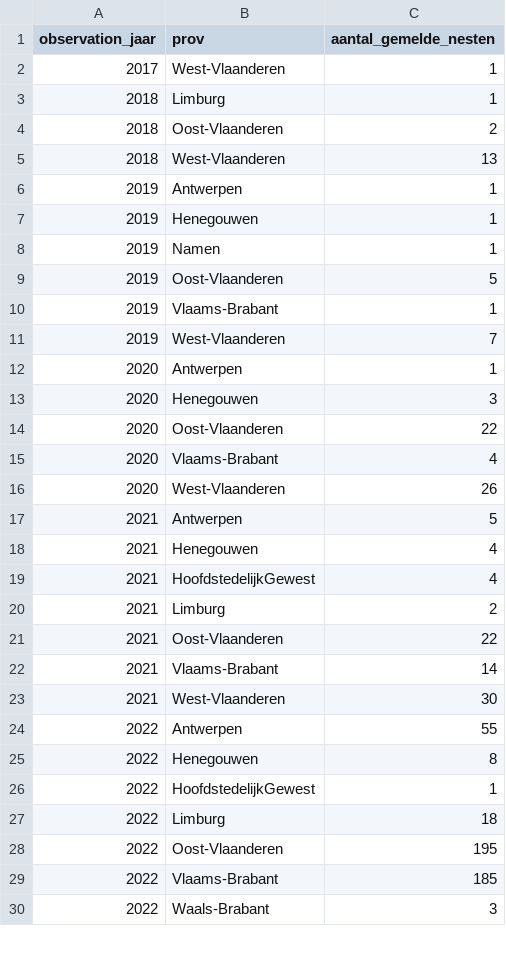
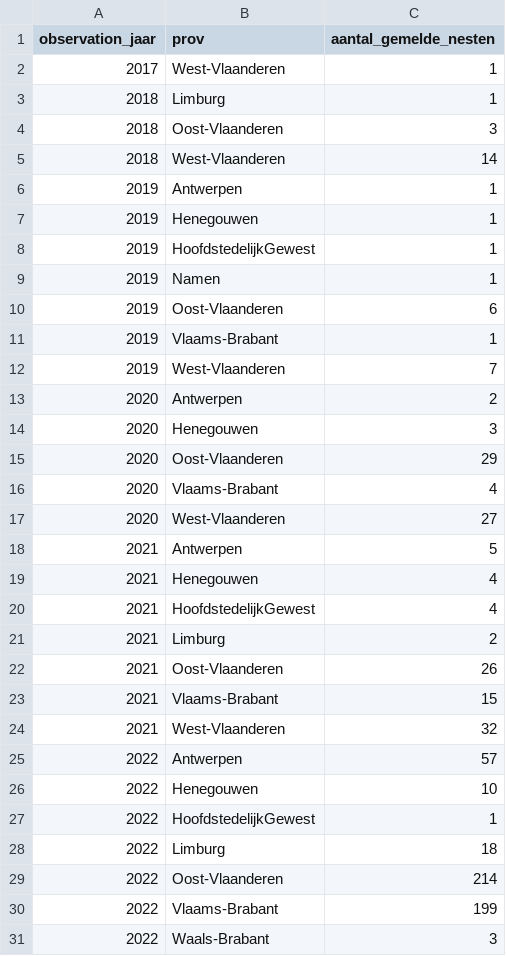
Before and after one commit to inbo/aspbo, a CSV file: data/output/UAT_processing/Vespa_velutina_shape/aantal_lente_nesten.csv, drawn as a sheet; only a part is shown; the diff covers the shown part only.

Commit message:
[AUTO]update inputs
Files changed:
M	data/input/Vespa-Watch_gbif.csv
M	data/interim/data_nest_iasset.geojson
M	data/interim/data_nests_waarnemingen.geojson
M	data/interim/zekere_nesten_Waarnemingen.csv
M	data/output/UAT_processing/Vespa_velutina_shape/aantal_lente_nesten.csv
M	data/output/UAT_processing/Vespa_velutina_shape/aantal_nesten_meta.csv
M	data/output/UAT_processing/Vespa_velutina_shape/nesten.geojson
M	data/output/UAT_processing/Vespa_velutina_shape/points.geojson

```diff
--- a/data/output/UAT_processing/Vespa_velutina_shape/aantal_lente_nesten.csv
+++ b/data/output/UAT_processing/Vespa_velutina_shape/aantal_lente_nesten.csv
@@ -3,15 +3,16 @@ observation_jaar,prov,aantal_gemelde_nesten
 2018,Limburg,1
-2018,Oost-Vlaanderen,2
-2018,West-Vlaanderen,13
+2018,Oost-Vlaanderen,3
+2018,West-Vlaanderen,14
 2019,Antwerpen,1
 2019,Henegouwen,1
+2019,HoofdstedelijkGewest,1
 2019,Namen,1
-2019,Oost-Vlaanderen,5
+2019,Oost-Vlaanderen,6
 2019,Vlaams-Brabant,1
 2019,West-Vlaanderen,7
-2020,Antwerpen,1
+2020,Antwerpen,2
 2020,Henegouwen,3
-2020,Oost-Vlaanderen,22
+2020,Oost-Vlaanderen,29
 2020,Vlaams-Brabant,4
-2020,West-Vlaanderen,26
+2020,West-Vlaanderen,27
 2021,Antwerpen,5
@@ -20,11 +21,11 @@ observation_jaar,prov,aantal_gemelde_nesten
 2021,Limburg,2
-2021,Oost-Vlaanderen,22
-2021,Vlaams-Brabant,14
-2021,West-Vlaanderen,30
-2022,Antwerpen,55
-2022,Henegouwen,8
+2021,Oost-Vlaanderen,26
+2021,Vlaams-Brabant,15
+2021,West-Vlaanderen,32
+2022,Antwerpen,57
+2022,Henegouwen,10
 2022,HoofdstedelijkGewest,1
 2022,Limburg,18
-2022,Oost-Vlaanderen,195
-2022,Vlaams-Brabant,185
+2022,Oost-Vlaanderen,214
+2022,Vlaams-Brabant,199
 2022,Waals-Brabant,3
```
Also changed, not shown: 16 edited cells elsewhere in this file, 5 other files.
